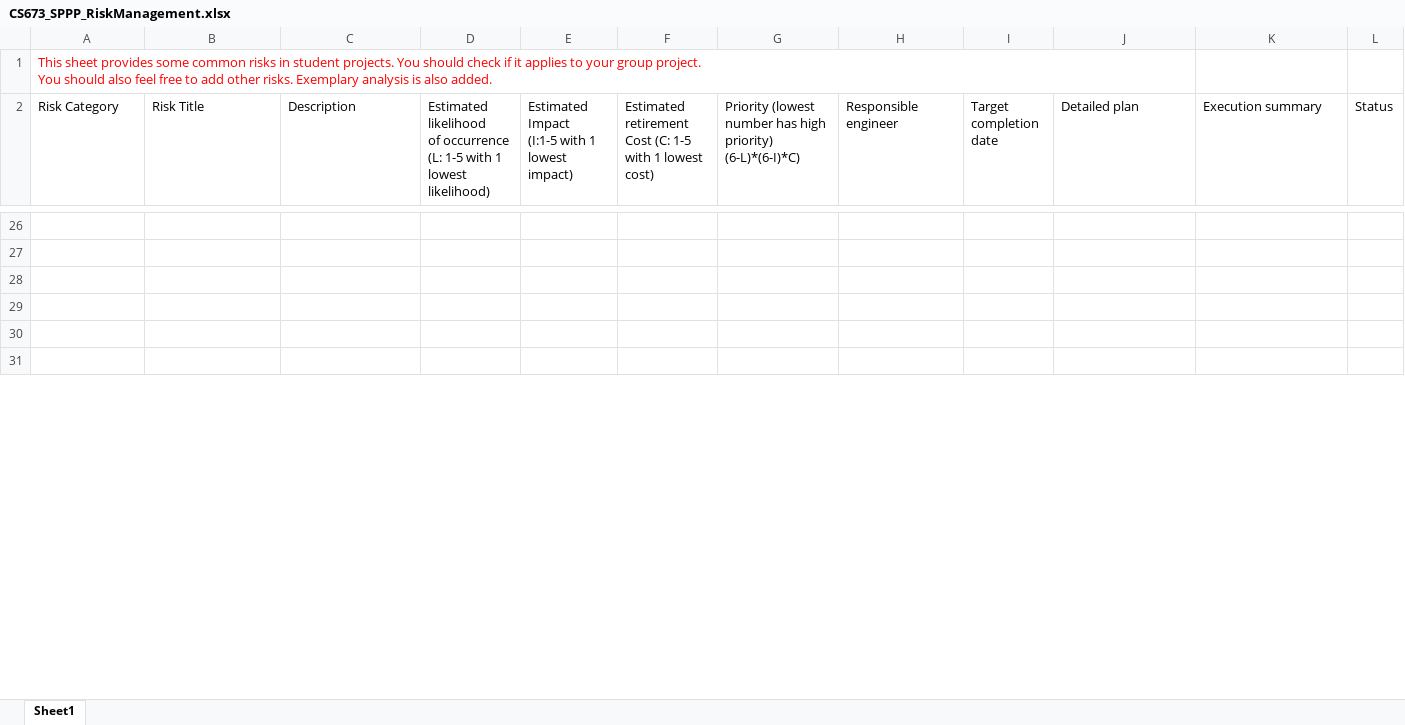
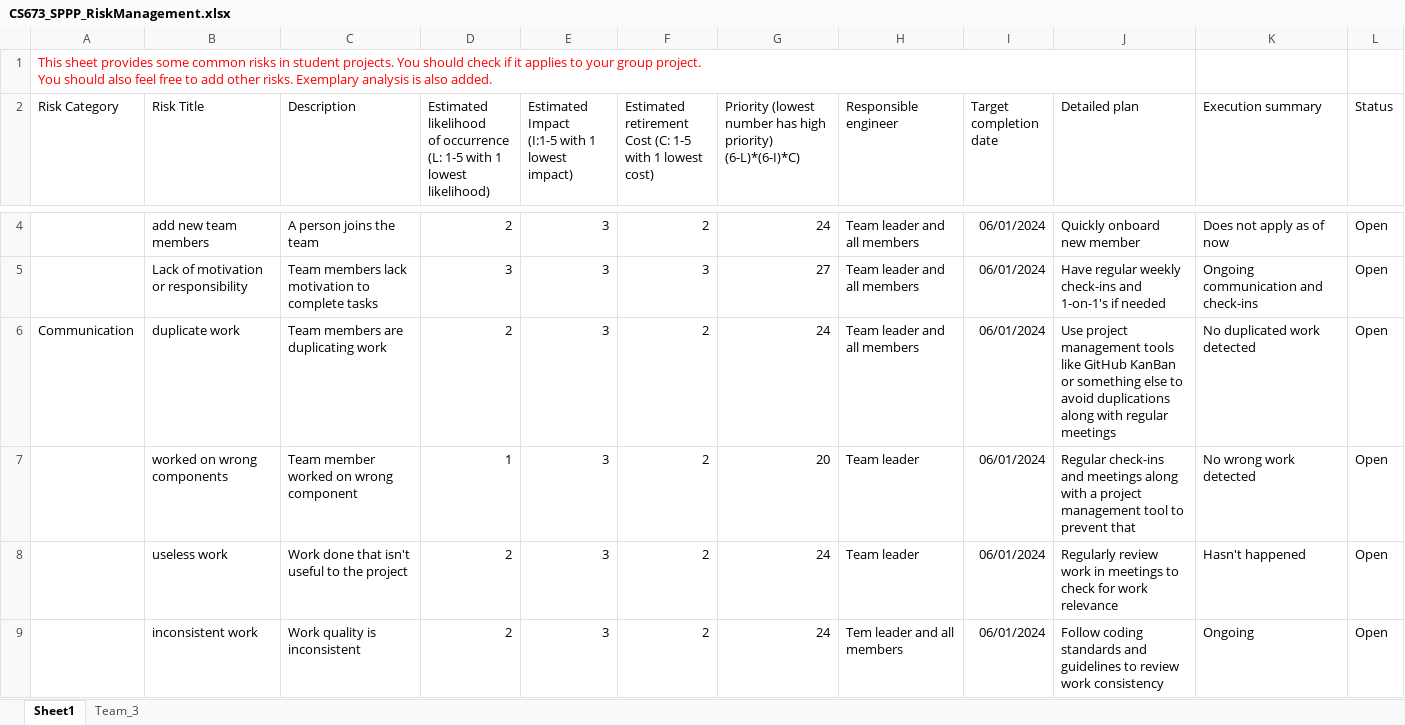
Before and after one commit to BUMETCS673/cs673se_sum1_24_team_3, an Excel workbook: doc/CS673_SPPP_RiskManagement.xlsx, sheet Sheet1, drawn as a sheet; only a part is shown, gaps mark what is left out; values as stored, in another font and other column widths than the file's, no borders; charts and pictures not drawn; addresses are those after the commit; the diff covers the shown part only; the diff names each change by its address in the sheet, - before the commit and + after, or states it on an @@ line.

```diff
--- a/doc/CS673_SPPP_RiskManagement.xlsx (sheet Sheet1)
+++ b/doc/CS673_SPPP_RiskManagement.xlsx (sheet Sheet1)
+sheet tab: Team_3
-row 4: (empty)
+row 4:  | add new team members | A person joins the team | 2 | 3 | 2 | 24 | Team leader and all members | 06/01/2024 | Quickly onboard new member | Does not apply as of now | Open
-row 5: (empty)
+row 5:  | Lack of motivation or responsibility | Team members lack motivation to complete tasks | 3 | 3 | 3 | 27 | Team leader and all members | 06/01/2024 | Have regular weekly check-ins and 1-on-1's if needed | Ongoing communication and check-ins | Open
-row 6: (empty)
+row 6: Communication | duplicate work | Team members are duplicating work | 2 | 3 | 2 | 24 | Team leader and all members | 06/01/2024 | Use project management tools like GitHub KanBan or something else to avoid duplications along with regular meetings | No duplicated work detected | Open
-row 7: (empty)
+row 7:  | worked on wrong components | Team member worked on wrong component | 1 | 3 | 2 | 20 | Team leader | 06/01/2024 | Regular check-ins and meetings along with a project management tool to prevent that | No wrong work detected | Open
-row 8: (empty)
+row 8:  | useless work | Work done that isn't useful to the project | 2 | 3 | 2 | 24 | Team leader | 06/01/2024 | Regularly review work in meetings to check for work relevance | Hasn't happened | Open
-row 9: (empty)
+row 9:  | inconsistent work | Work quality is inconsistent | 2 | 3 | 2 | 24 | Tem leader and all members | 06/01/2024 | Follow coding standards and guidelines to review work consistency | Ongoing | Open
```
Also changed, not shown: 9 added rows, 24 removed rows, 81 edited cells and cell formats elsewhere in this sheet, charts or pictures, doc/CS673_ProgressReport_team3.xlsx, 4 other files.
